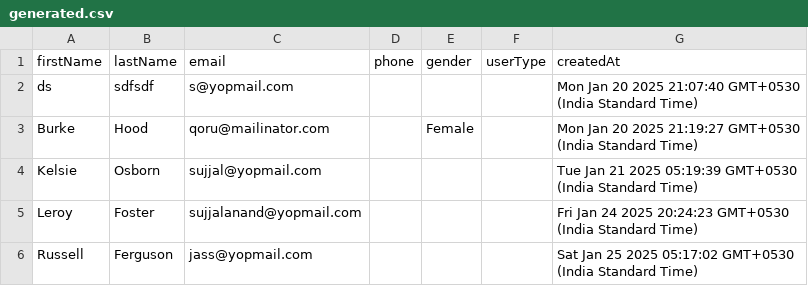
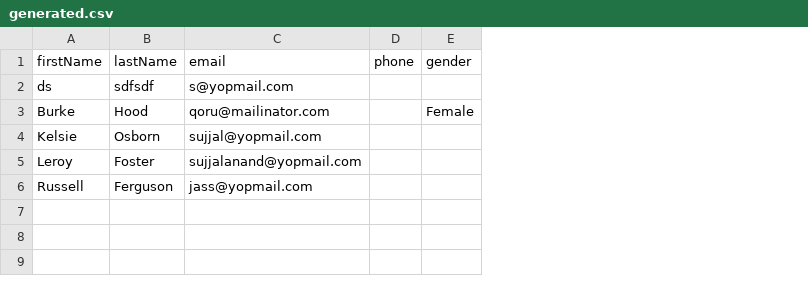
Before and after one commit to sujjal-anand/Waves, a CSV file: backend/uploads/generated.csv, drawn as a sheet; the diff names each change by its address in the sheet, - before the commit and + after, or states it on an @@ line.

```diff
--- a/backend/uploads/generated.csv
+++ b/backend/uploads/generated.csv
-column F (userType), empty
-column G (createdAt), rows 2-6: Mon Jan 20 2025 21:07:40 GMT+0530 (India Standard Time) | Mon Jan 20 2025 21:19:27 GMT+0530 (India Standard Time) | Tue Jan 21 2025 05:19:39 GMT+0530 (India Standard Time) | Fri Jan 24 2025 20:24:23 GMT+0530 (India Standard Time) | Sat Jan 25 2025 05:17:02 GMT+0530 (India Standard Time)
```
Also changed, not shown: 7 other files.
